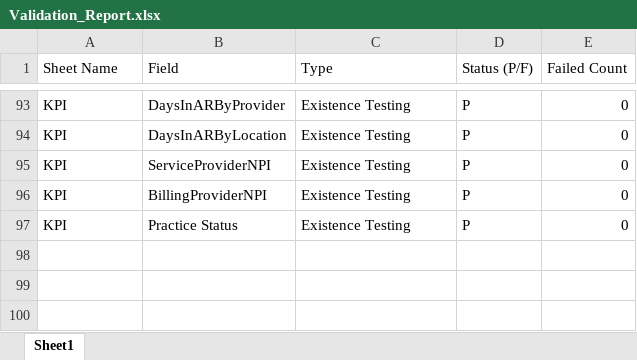
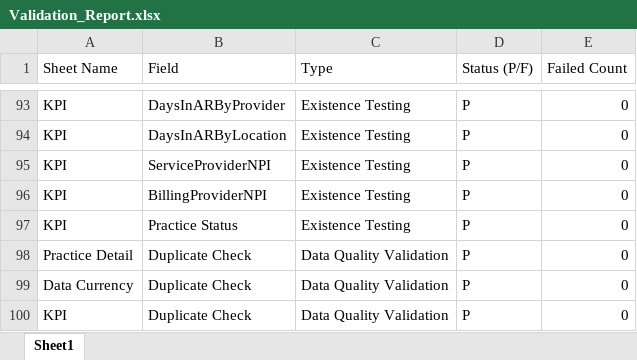
Before and after one commit to dalton471/TestingFrameworkExcel, an Excel workbook: Validation_Report.xlsx, sheet Sheet1, drawn as a sheet; only a part is shown, gaps mark what is left out; values as stored, in another font and other column widths than the file's, no borders; the diff names each change by its address in the sheet, - before the commit and + after, or states it on an @@ line.

```diff
--- a/Validation_Report.xlsx (sheet Sheet1)
+++ b/Validation_Report.xlsx (sheet Sheet1)
+row 98: Practice Detail | Duplicate Check | Data Quality Validation | P | 0
+row 99: Data Currency | Duplicate Check | Data Quality Validation | P | 0
+row 100: KPI | Duplicate Check | Data Quality Validation | P | 0
```
Also changed, not shown: 2 other files.
